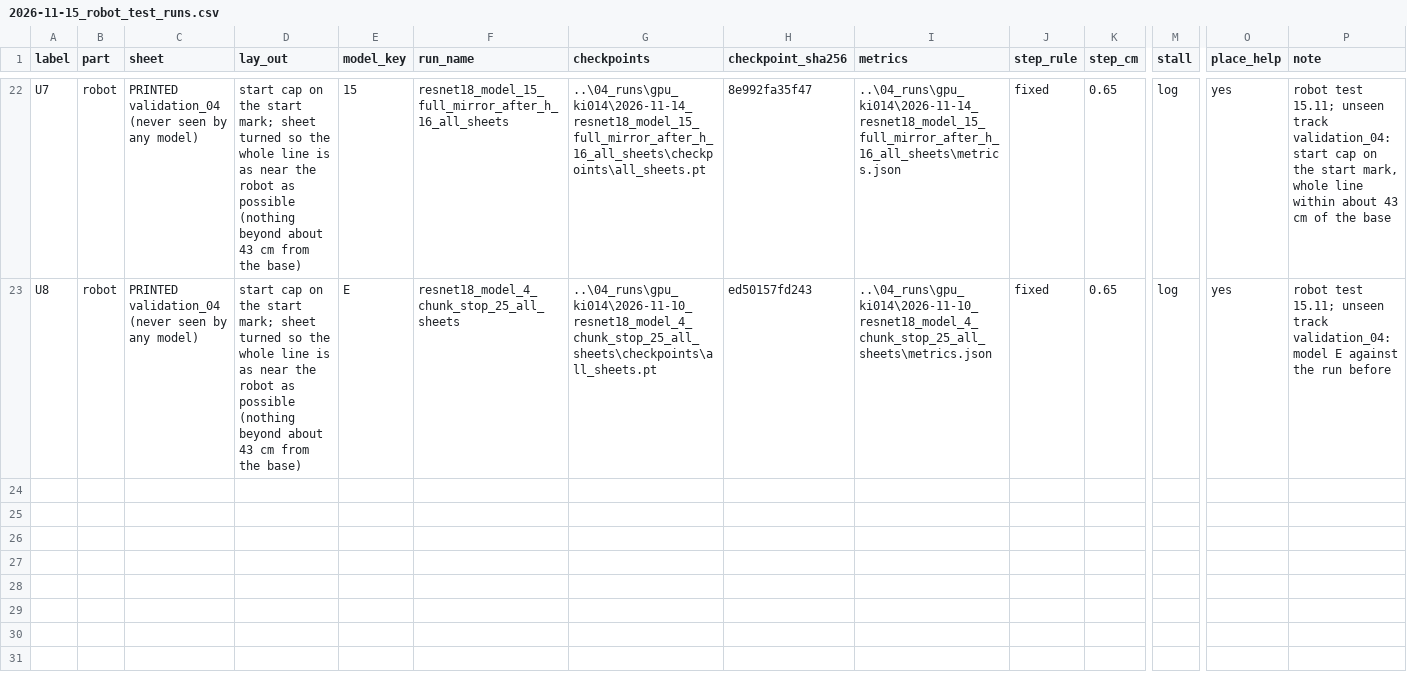
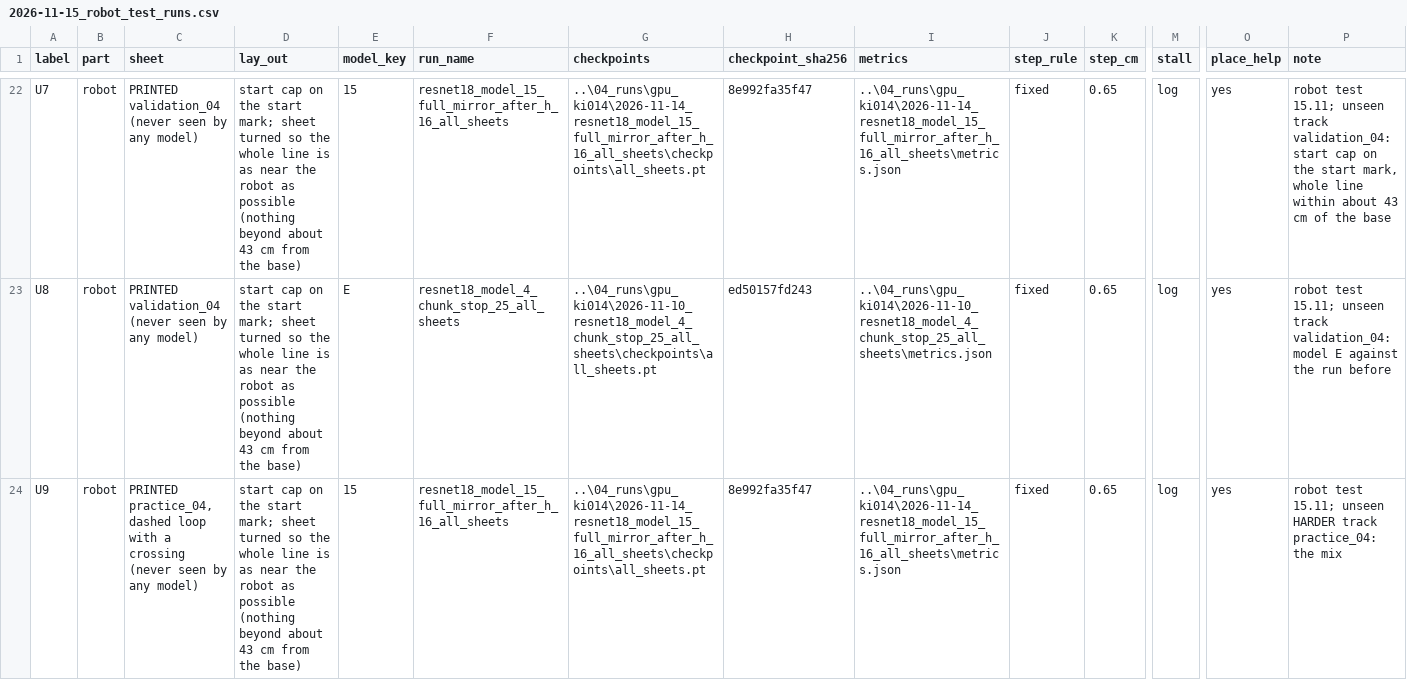
Before and after one commit to marshalSebastine/ImitationLearning-Ned2, a CSV file: 06_deliverables/research_notes/Model and training/2026-11-15_robot_test_runs.csv, drawn as a sheet; only a part is shown, gaps mark what is left out; rows hold the shown columns only; the diff covers the shown part only; the diff names each change by its address in the sheet, - before the commit and + after, or states it on an @@ line.

Commit message:
Unseen tracks for the robot test: one print file with six tracks (two loops with a crossing added), run list and checklist to match

```diff
--- a/06_deliverables/research_notes/Model and training/2026-11-15_robot_test_runs.csv
+++ b/06_deliverables/research_notes/Model and training/2026-11-15_robot_test_runs.csv
+row 24: U9 | robot | PRINTED practice_04, dashed loop with a crossing (never seen by any model) | start cap on the start mark; sheet turned so the whole line is as near the robot as possible (nothing beyond about 43 cm from the base) | 15 | resnet18_model_15_full_mirror_after_h_16_all_sheets | ..\04_runs\gpu_ki014\2026-11-14_resnet18_model_15_full_mirror_after_h_16_all_sheets\checkpoints\all_sheets.pt | 8e992fa35f47 | ..\04_runs\gpu_ki014\2026-11-14_resnet18_model_15_full_mirror_after_h_16_all_sheets\metrics.json | fixed | 0.65 | log | yes | robot test 15.11; unseen HARDER track practice_04: the mix
```
Also changed, not shown: 3 added rows elsewhere in this file, 4 other files.
